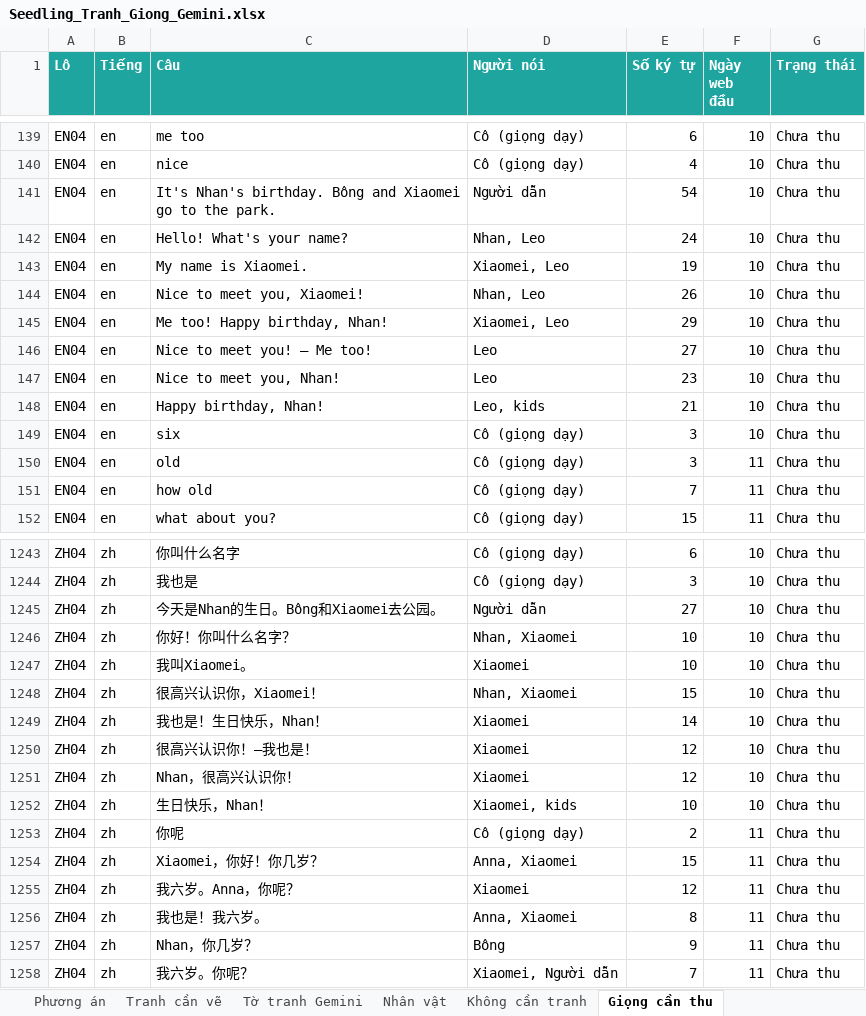
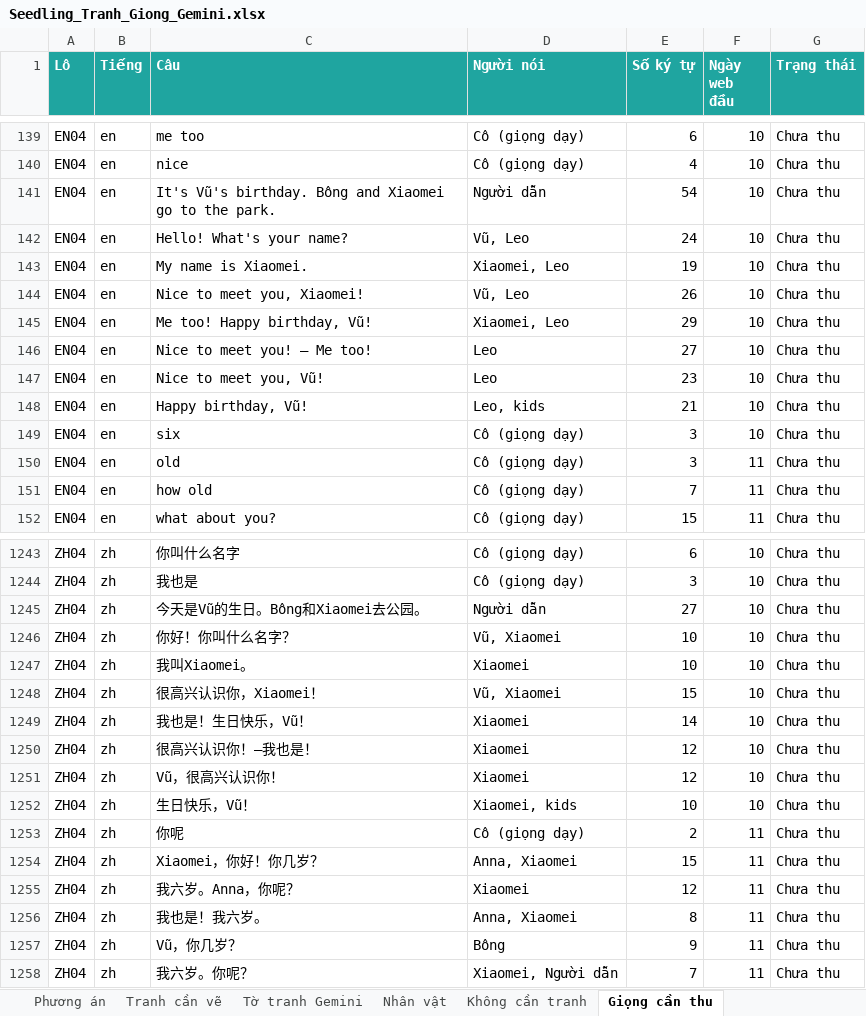
Before and after one commit to Anh-Trung-Kids-CES/hoc.mot.lan.duoc.hai.ngon.ngu, an Excel workbook: seedling/cong-cu/gemini/Seedling_Tranh_Giong_Gemini.xlsx, sheet Giọng cần thu, drawn as a sheet; only a part is shown, gaps mark what is left out; values as stored, in another font and other column widths than the file's, no borders; charts and pictures not drawn; the diff covers the shown part only; the diff names each change by its address in the sheet, - before the commit and + after, or states it on an @@ line.

```diff
--- a/seedling/cong-cu/gemini/Seedling_Tranh_Giong_Gemini.xlsx (sheet Giọng cần thu)
+++ b/seedling/cong-cu/gemini/Seedling_Tranh_Giong_Gemini.xlsx (sheet Giọng cần thu)
-C141 (Câu): It's Nhan's birthday. Bông…
+C141 (Câu): It's Vũ's birthday. Bông…
-D142 (Người nói): Nhan, Leo
+D142 (Người nói): Vũ, Leo
-D144 (Người nói): Nhan, Leo
+D144 (Người nói): Vũ, Leo
-C145 (Câu): Me too! Happy birthday, Nhan!
+C145 (Câu): Me too! Happy birthday, Vũ!
-C147 (Câu): Nice to meet you, Nhan!
+C147 (Câu): Nice to meet you, Vũ!
-C148 (Câu): Happy birthday, Nhan!
+C148 (Câu): Happy birthday, Vũ!
-C1245 (Câu): 今天是Nhan的生日。Bông和Xiaomei去公园。
+C1245 (Câu): 今天是Vũ的生日。Bông和Xiaomei去公园。
-D1246 (Người nói): Nhan, Xiaomei
+D1246 (Người nói): Vũ, Xiaomei
-D1248 (Người nói): Nhan, Xiaomei
+D1248 (Người nói): Vũ, Xiaomei
-C1249 (Câu): 我也是！生日快乐，Nhan！
+C1249 (Câu): 我也是！生日快乐，Vũ！
-C1251 (Câu): Nhan，很高兴认识你！
+C1251 (Câu): Vũ，很高兴认识你！
-C1252 (Câu): 生日快乐，Nhan！
+C1252 (Câu): 生日快乐，Vũ！
-C1257 (Câu): Nhan，你几岁？
+C1257 (Câu): Vũ，你几岁？
```
Also changed, not shown: 42 edited cells elsewhere in this sheet, sheet Nhân vật, 6 other files.
